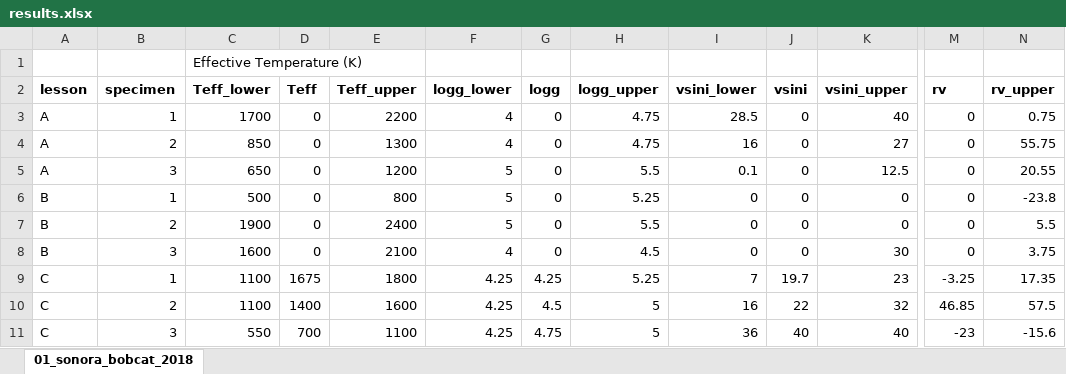
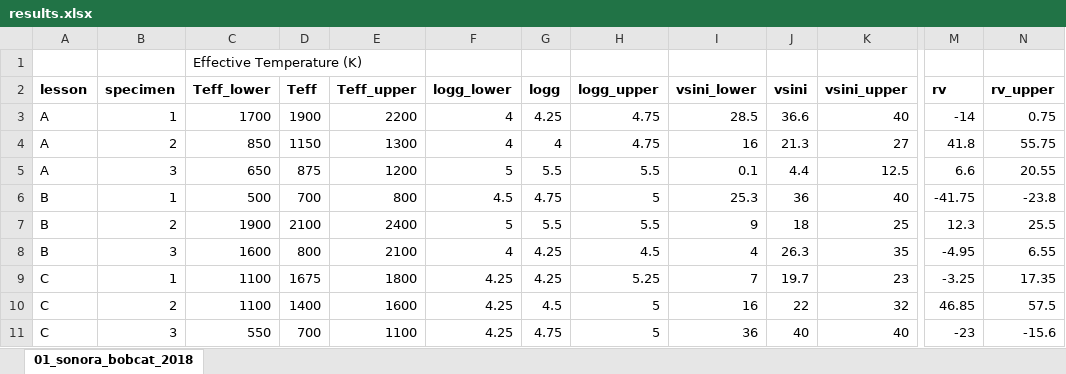
Before and after one commit to megayear/puffyn, an Excel workbook: data/tables/results.xlsx, sheet 01_sonora_bobcat_2018, drawn as a sheet; only a part is shown, gaps mark what is left out; values as stored, in another font and other column widths than the file's, no borders; the diff names each change by its address in the sheet, - before the commit and + after, or states it on an @@ line.

Commit message:
Updated results table with complete answers for Lessons A through C

```diff
--- a/data/tables/results.xlsx (sheet 01_sonora_bobcat_2018)
+++ b/data/tables/results.xlsx (sheet 01_sonora_bobcat_2018)
-D3 (Teff): 0
+D3 (Teff): 1900
-G3 (logg): 0
+G3 (logg): 4.25
-J3 (vsini): 0
+J3 (vsini): 36.6
-M3 (rv): 0
+M3 (rv): -14
-D4 (Teff): 0
+D4 (Teff): 1150
-G4 (logg): 0
+G4 (logg): 4
-J4 (vsini): 0
+J4 (vsini): 21.3
-M4 (rv): 0
+M4 (rv): 41.8
-D5 (Teff): 0
+D5 (Teff): 875
-G5 (logg): 0
+G5 (logg): 5.5
-J5 (vsini): 0
+J5 (vsini): 4.4
-M5 (rv): 0
+M5 (rv): 6.6
-D6 (Teff): 0
+D6 (Teff): 700
-F6 (logg_lower): 5
+F6 (logg_lower): 4.5
-G6 (logg): 0
+G6 (logg): 4.75
-H6 (logg_upper): 5.25
+H6 (logg_upper): 5
-I6 (vsini_lower): 0
+I6 (vsini_lower): 25.3
-J6 (vsini): 0
+J6 (vsini): 36
-K6 (vsini_upper): 0
+K6 (vsini_upper): 40
-M6 (rv): 0
+M6 (rv): -41.75
-D7 (Teff): 0
+D7 (Teff): 2100
-G7 (logg): 0
+G7 (logg): 5.5
-I7 (vsini_lower): 0
+I7 (vsini_lower): 9
-J7 (vsini): 0
+J7 (vsini): 18
-K7 (vsini_upper): 0
+K7 (vsini_upper): 25
-M7 (rv): 0
+M7 (rv): 12.3
-N7 (rv_upper): 5.5
+N7 (rv_upper): 25.5
-D8 (Teff): 0
+D8 (Teff): 800
-G8 (logg): 0
+G8 (logg): 4.25
-I8 (vsini_lower): 0
+I8 (vsini_lower): 4
-J8 (vsini): 0
+J8 (vsini): 26.3
-K8 (vsini_upper): 30
+K8 (vsini_upper): 35
-M8 (rv): 0
+M8 (rv): -4.95
-N8 (rv_upper): 3.75
+N8 (rv_upper): 6.55
```
Also changed, not shown: 2 other files.
